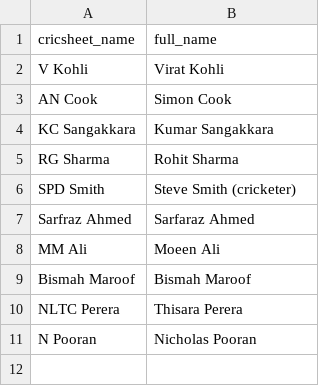
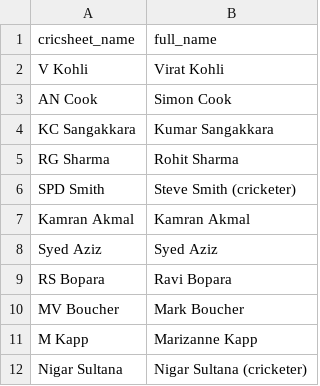
Before and after one commit to mmrayyan2005-dev/cricket-analytics_-, a CSV file: search_aliases.csv, drawn as a sheet.

Commit message:
Update search_aliases.csv

```diff
--- a/search_aliases.csv
+++ b/search_aliases.csv
@@ -6,6 +6,7 @@ RG Sharma,Rohit Sharma
 SPD Smith,Steve Smith (cricketer)
-Sarfraz Ahmed,Sarfaraz Ahmed
-MM Ali,Moeen Ali
-Bismah Maroof,Bismah Maroof
-NLTC Perera,Thisara Perera
-N Pooran,Nicholas Pooran
+Kamran Akmal,Kamran Akmal
+Syed Aziz,Syed Aziz
+RS Bopara,Ravi Bopara
+MV Boucher,Mark Boucher
+M Kapp,Marizanne Kapp
+Nigar Sultana,Nigar Sultana (cricketer)
```
